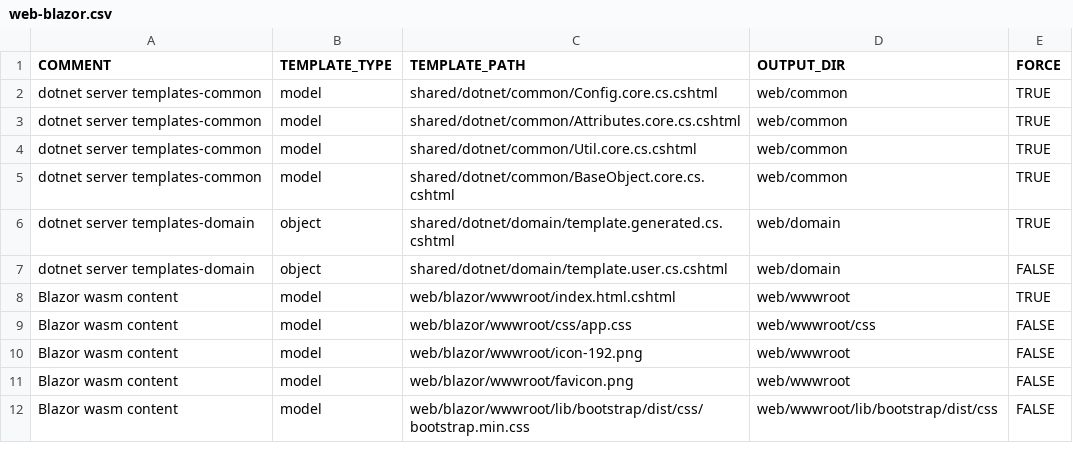
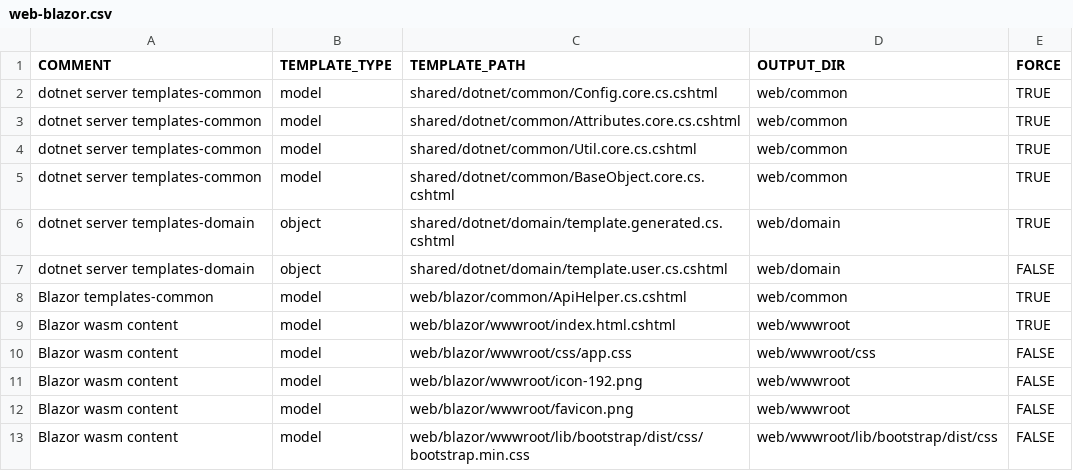
Before and after one commit to ekohlenberg/jumpstart, a CSV file: templates/web-blazor.csv, drawn as a sheet; only a part is shown; the diff names each change by its address in the sheet, - before the commit and + after, or states it on an @@ line.

Commit message:
fixed issues with saving data via the gui, user list not returning

```diff
--- a/templates/web-blazor.csv
+++ b/templates/web-blazor.csv
+row 8: Blazor templates-common | model | web/blazor/common/ApiHelper.cs.cshtml | web/common | TRUE
```
Also changed, not shown: 11 other files.
